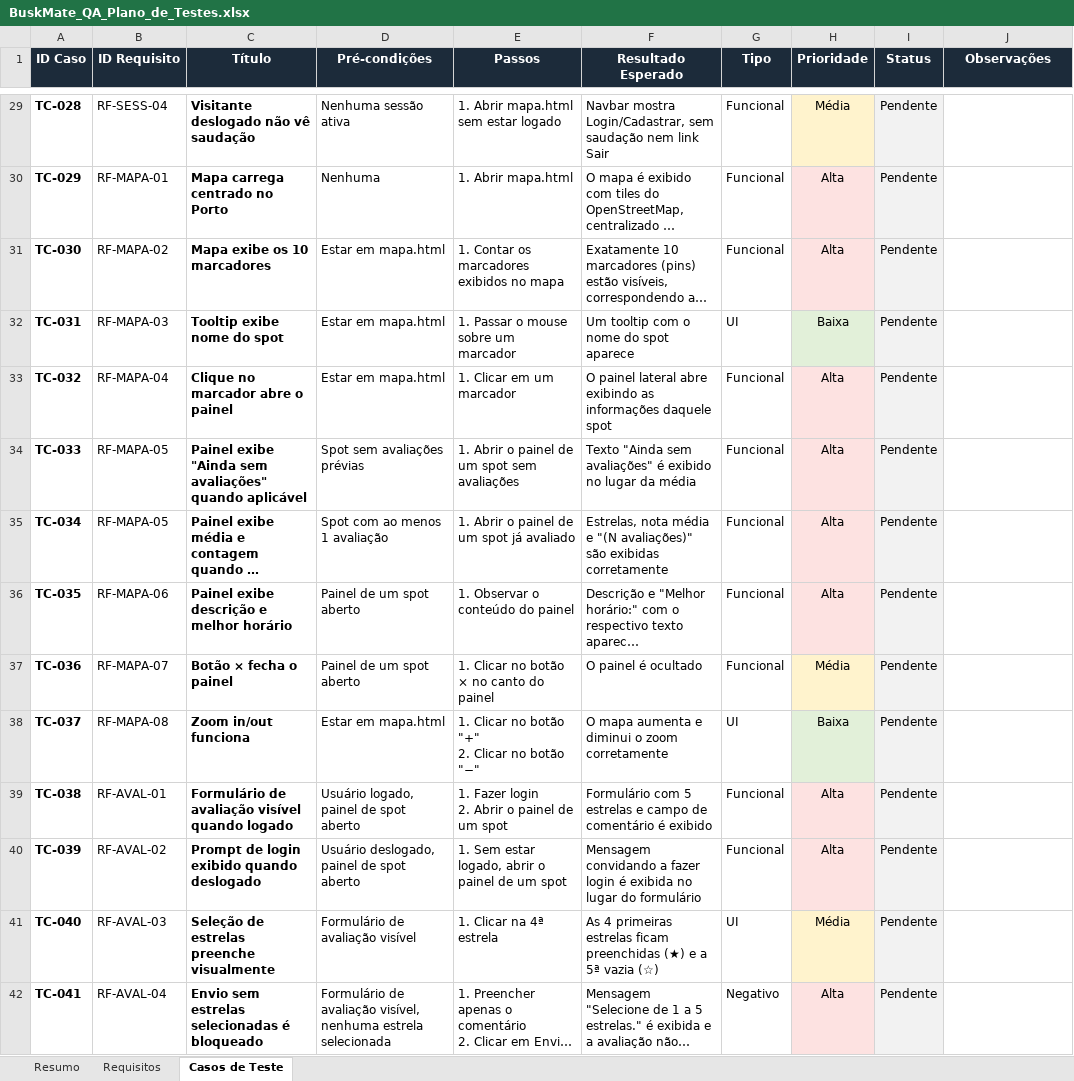
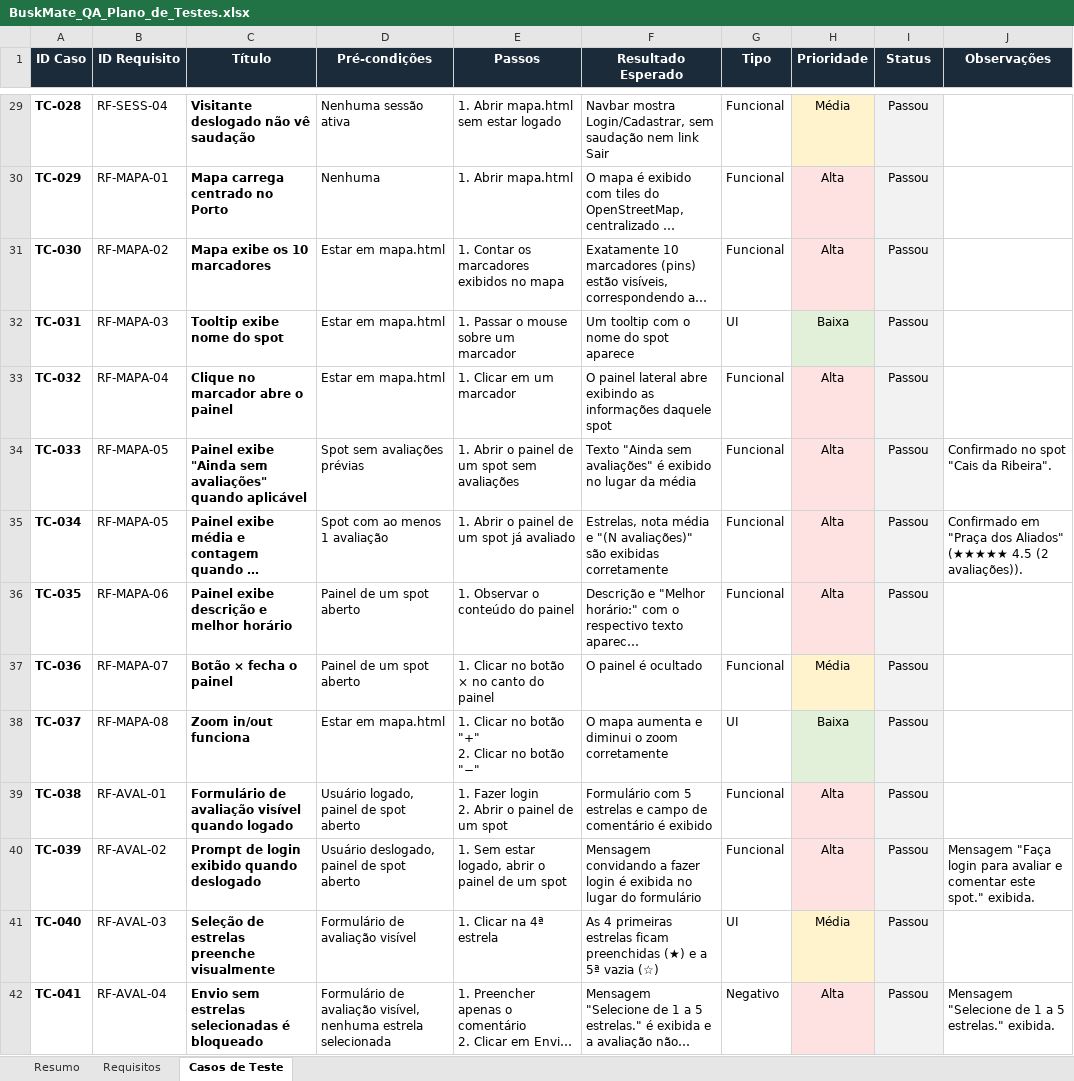
Before and after one commit to silvanoandrade/buskmate, an Excel workbook: Testes/BuskMate_QA_Plano_de_Testes.xlsx, sheet Casos de Teste, drawn as a sheet; only a part is shown, gaps mark what is left out; long unchanged cells end in …; values as stored, in another font and other column widths than the file's, no borders; table styles not drawn; the diff covers the shown part only; the diff names each change by its address in the sheet, - before the commit and + after, or states it on an @@ line.

Commit message:
Add files via upload
Testes Manuais feitos com relatórios de bug gerados xlsx

```diff
--- a/Testes/BuskMate_QA_Plano_de_Testes.xlsx (sheet Casos de Teste)
+++ b/Testes/BuskMate_QA_Plano_de_Testes.xlsx (sheet Casos de Teste)
-I29:I42 (Status): Pendente
+I29:I42 (Status): Passou
-J34 (Observações): (empty)
+J34 (Observações): Confirmado no spot "Cais da Ribeira".
-J35 (Observações): (empty)
+J35 (Observações): Confirmado em "Praça dos Aliados" (★★★★★ 4.5 (2 avaliações)).
-J40 (Observações): (empty)
+J40 (Observações): Mensagem "Faça login para avaliar e comentar este spot." exibida.
-J42 (Observações): (empty)
+J42 (Observações): Mensagem "Selecione de 1 a 5 estrelas." exibida.
```
Also changed, not shown: 72 edited cells elsewhere in this sheet, sheet Resumo.
